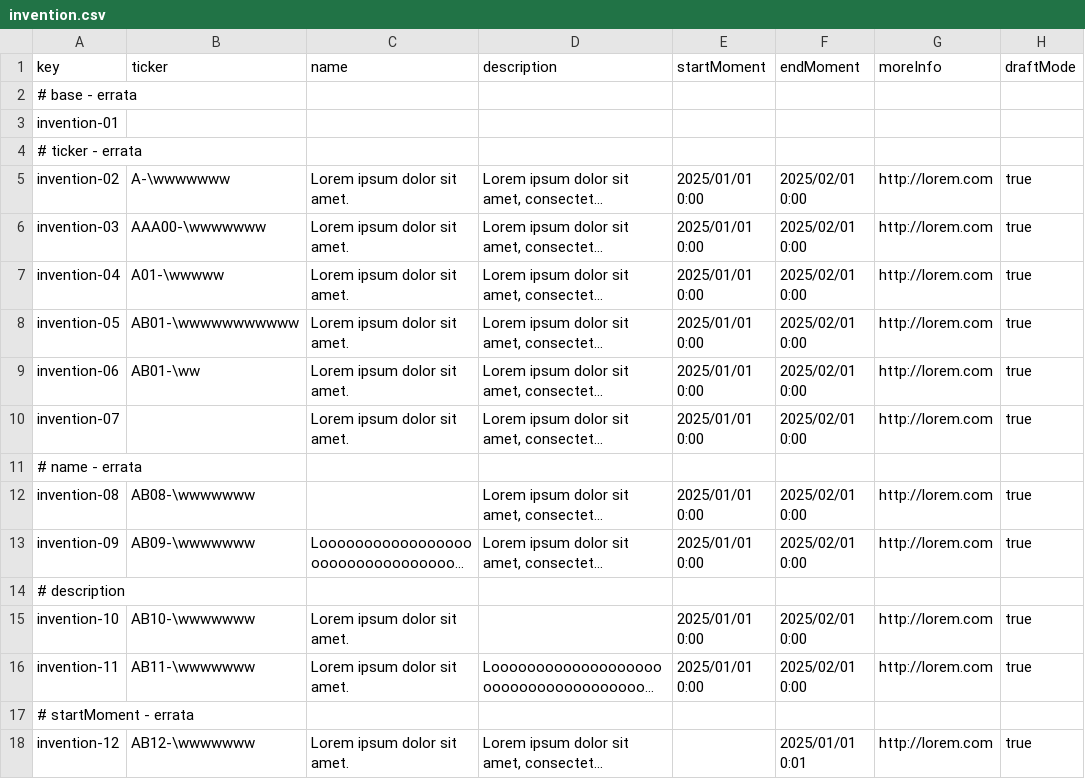
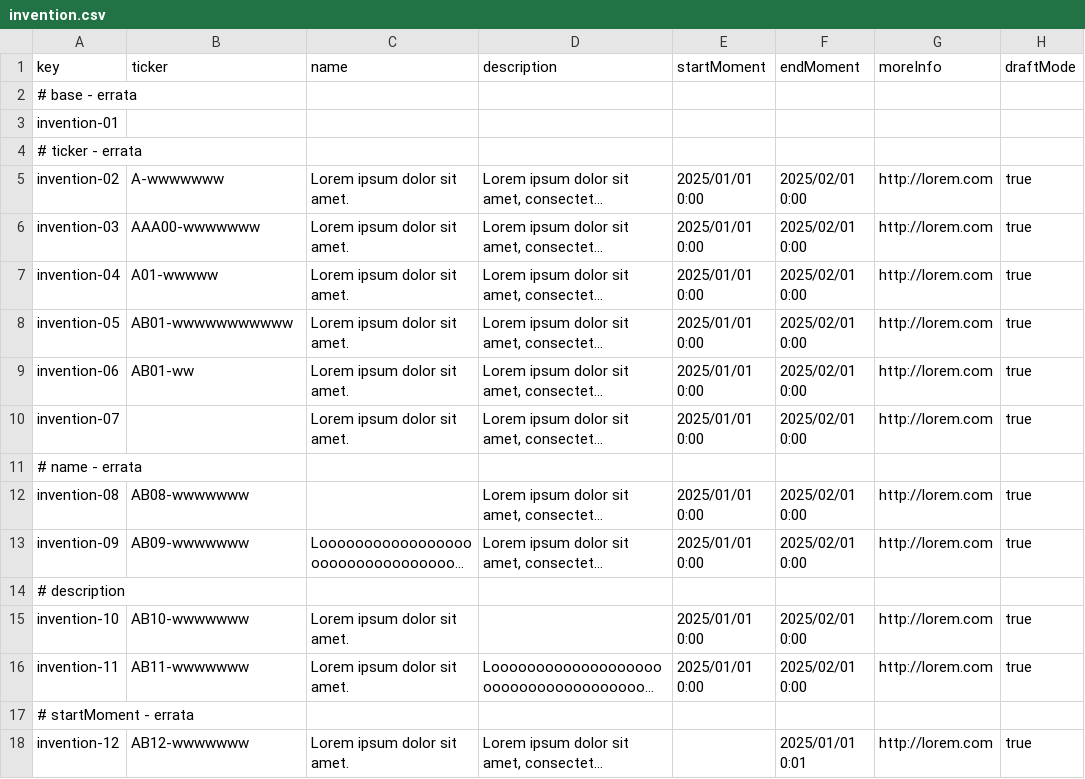
Before and after one commit to G058-DP2/Acme-Starters, a CSV file: src/main/resources/WEB-INF/data/errata/batch-01/invention.csv, drawn as a sheet; only a part is shown; long unchanged cells end in …; the diff covers the shown part only; the diff names each change by its address in the sheet, - before the commit and + after, or states it on an @@ line.

```diff
--- a/src/main/resources/WEB-INF/data/errata/batch-01/invention.csv
+++ b/src/main/resources/WEB-INF/data/errata/batch-01/invention.csv
-B5 (ticker): A-\wwwwwww
+B5 (ticker): A-wwwwwww
-B6 (ticker): AAA00-\wwwwwww
+B6 (ticker): AAA00-wwwwwww
-B7 (ticker): A01-\wwwww
+B7 (ticker): A01-wwwww
-B8 (ticker): AB01-\wwwwwwwwwww
+B8 (ticker): AB01-wwwwwwwwwww
-B9 (ticker): AB01-\ww
+B9 (ticker): AB01-ww
-B12 (ticker): AB08-\wwwwwww
+B12 (ticker): AB08-wwwwwww
-B13 (ticker): AB09-\wwwwwww
+B13 (ticker): AB09-wwwwwww
-B15 (ticker): AB10-\wwwwwww
+B15 (ticker): AB10-wwwwwww
-B16 (ticker): AB11-\wwwwwww
+B16 (ticker): AB11-wwwwwww
-B18 (ticker): AB12-\wwwwwww
+B18 (ticker): AB12-wwwwwww
```
Also changed, not shown: 15 edited cells elsewhere in this file, src/main/resources/WEB-INF/data/sample/batch-01/invention.csv.
